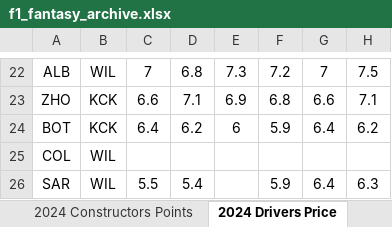
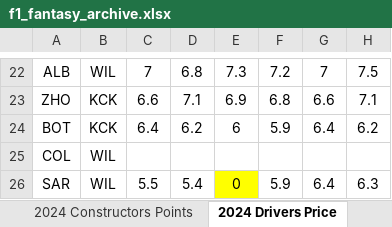
Before and after one commit to alexshepherd99/f1_fantasy, an Excel workbook: data/f1_fantasy_archive.xlsx, sheet 2024 Drivers Price, drawn as a sheet; only a part is shown, gaps mark what is left out; values as stored, in another font and other column widths than the file's, no borders; the diff names each change by its address in the sheet, - before the commit and + after, or states it on an @@ line.

Commit message:
Update f1_fantasy_archive.xlsx

```diff
--- a/data/f1_fantasy_archive.xlsx (sheet 2024 Drivers Price)
+++ b/data/f1_fantasy_archive.xlsx (sheet 2024 Drivers Price)
-E26: (empty)
+E26: 0
-E26 fill: none
+E26 fill: #FFFF00
```
